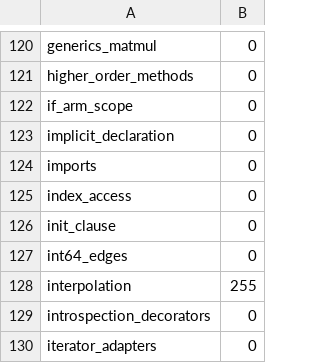
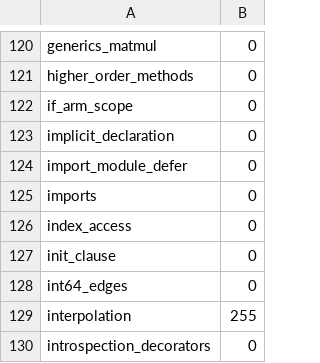
Before and after one commit to yhirose/culebra, a TSV file: tools/bench/vm_cases/expected/rc.tsv, drawn as a sheet; only a part is shown, gaps mark what is left out; the shorter side is filled out with more unchanged rows.

Commit message:
vm: a dependency's top-level defer fires though the entry declares none
The program frame's defer mark was established from the entry module's
analysis alone. A dependency's top-level defers run in that frame, so with
no defer in the entry they were pushed and never run to — they fired only
when the entry happened to declare one of its own. Any module's defer
establishes the mark now.

```diff
--- a/tools/bench/vm_cases/expected/rc.tsv
+++ b/tools/bench/vm_cases/expected/rc.tsv
@@ -123,2 +123,3 @@ if_arm_scope	0
 implicit_declaration	0
+import_module_defer	0
 imports	0
```
Also changed, not shown: 5 other files.
